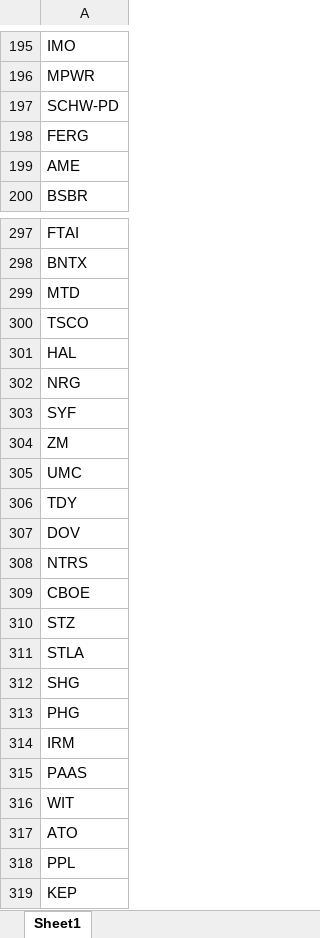
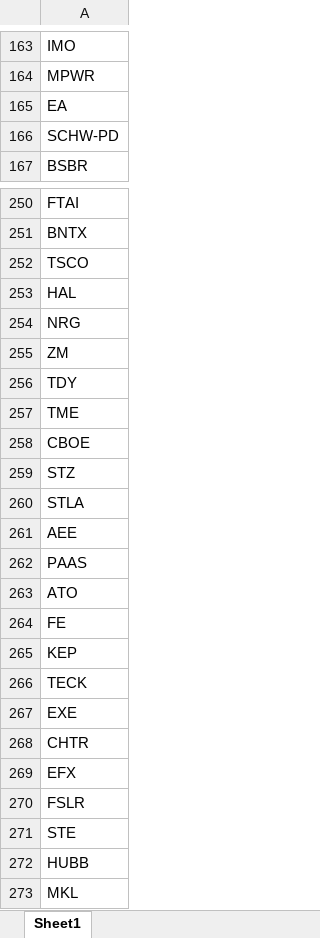
Before and after one commit to fbali10-ux/ABD_ikili_dip, an Excel workbook: scan_skipped.xlsx, sheet Sheet1, drawn as a sheet; only a part is shown, gaps mark what is left out; the shorter side is filled out with more unchanged rows; values as stored, in another font and other column widths than the file's, no borders; removed rows and columns are numbered as before the commit, all else as after; the diff covers the shown part only; the diff names each change by its address in the sheet, - before the commit and + after, or states it on an @@ line.

```diff
--- a/scan_skipped.xlsx (sheet Sheet1)
+++ b/scan_skipped.xlsx (sheet Sheet1)
+row 165: EA
-row 198: FERG
-row 199: AME
-row 299: MTD
-row 303: SYF
-row 305: UMC
-A257: DOV
+A257: TME
-row 308: NTRS
-A261: SHG
+A261: AEE
-row 313: PHG
-row 314: IRM
-row 316: WIT
-A264: PPL
+A264: FE
```
Also changed, not shown: 24 added rows, 128 removed rows and 14 edited cells elsewhere in this sheet, dip_yakalama_daily_120dip_rebound_sonuclar.xlsx, 1 other file.
